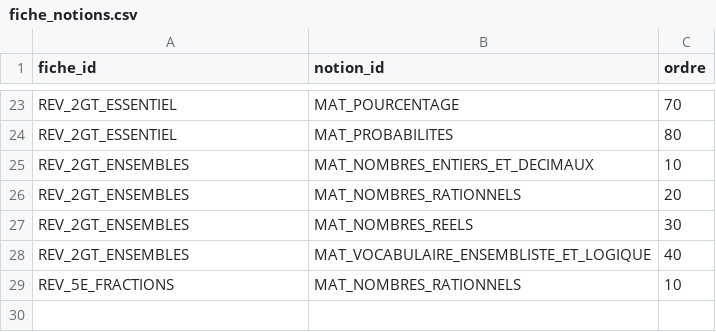
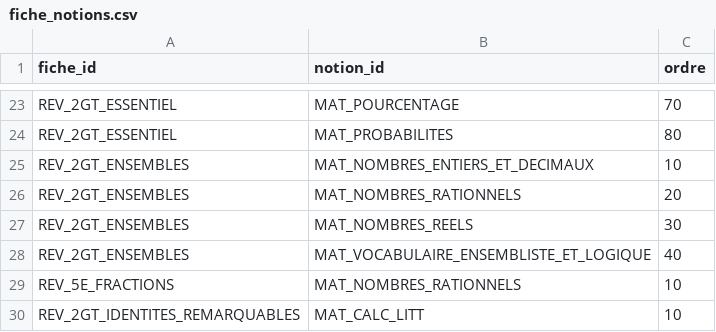
Before and after one commit to gilles13/eduschool, a CSV file: inst/revision/fiche_notions.csv, drawn as a sheet; only a part is shown, gaps mark what is left out.

```diff
--- a/inst/revision/fiche_notions.csv
+++ b/inst/revision/fiche_notions.csv
@@ -29 +29,2 @@
 "REV_5E_FRACTIONS";"MAT_NOMBRES_RATIONNELS";"10"
+"REV_2GT_IDENTITES_REMARQUABLES";"MAT_CALC_LITT";"10"
```
Also changed, not shown: inst/revision/blocs.csv, inst/revision/fiches.csv, 9 other files.
